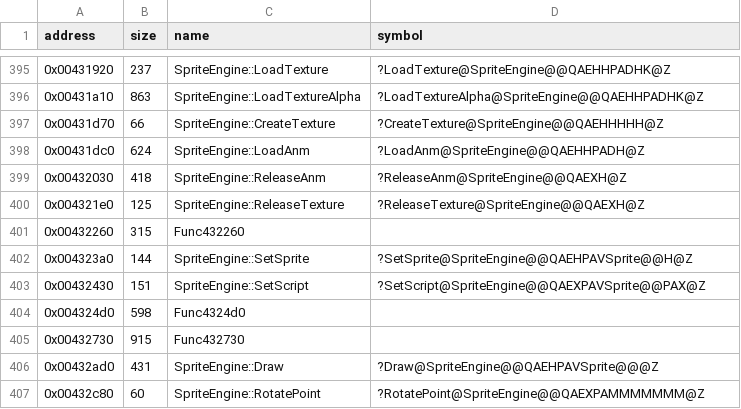
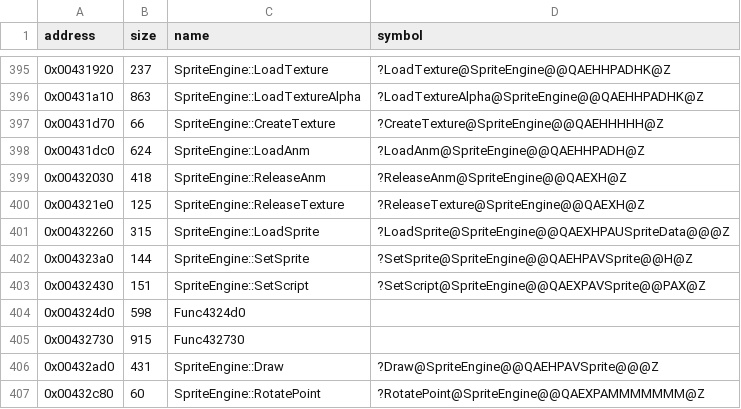
Before and after one commit to Cirno-Labs/th06, a CSV file: config/symbols.csv, drawn as a sheet; only a part is shown, gaps mark what is left out.

Commit message:
Decompile SpriteEngine::LoadAnm (0x431dc0)

```diff
--- a/config/symbols.csv
+++ b/config/symbols.csv
@@ -400,3 +400,3 @@ address,size,name,symbol
 0x004321e0,125,SpriteEngine::ReleaseTexture,?ReleaseTexture@SpriteEngine@@QAEXH@Z
-0x00432260,315,Func432260,
+0x00432260,315,SpriteEngine::LoadSprite,?LoadSprite@SpriteEngine@@QAEXHPAUSpriteData@@@Z
 0x004323a0,144,SpriteEngine::SetSprite,?SetSprite@SpriteEngine@@QAEHPAVSprite@@H@Z
```
Also changed, not shown: 3 other files.
